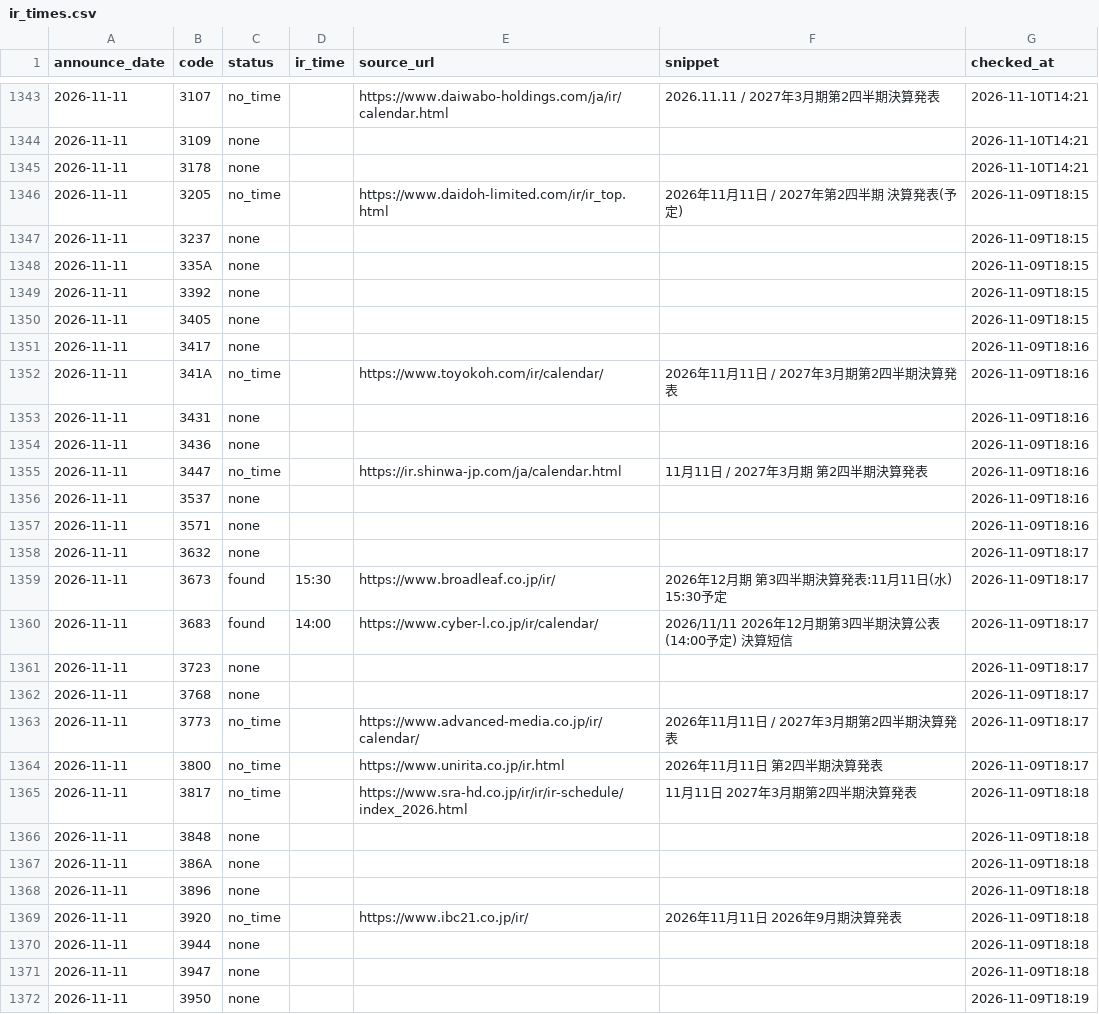
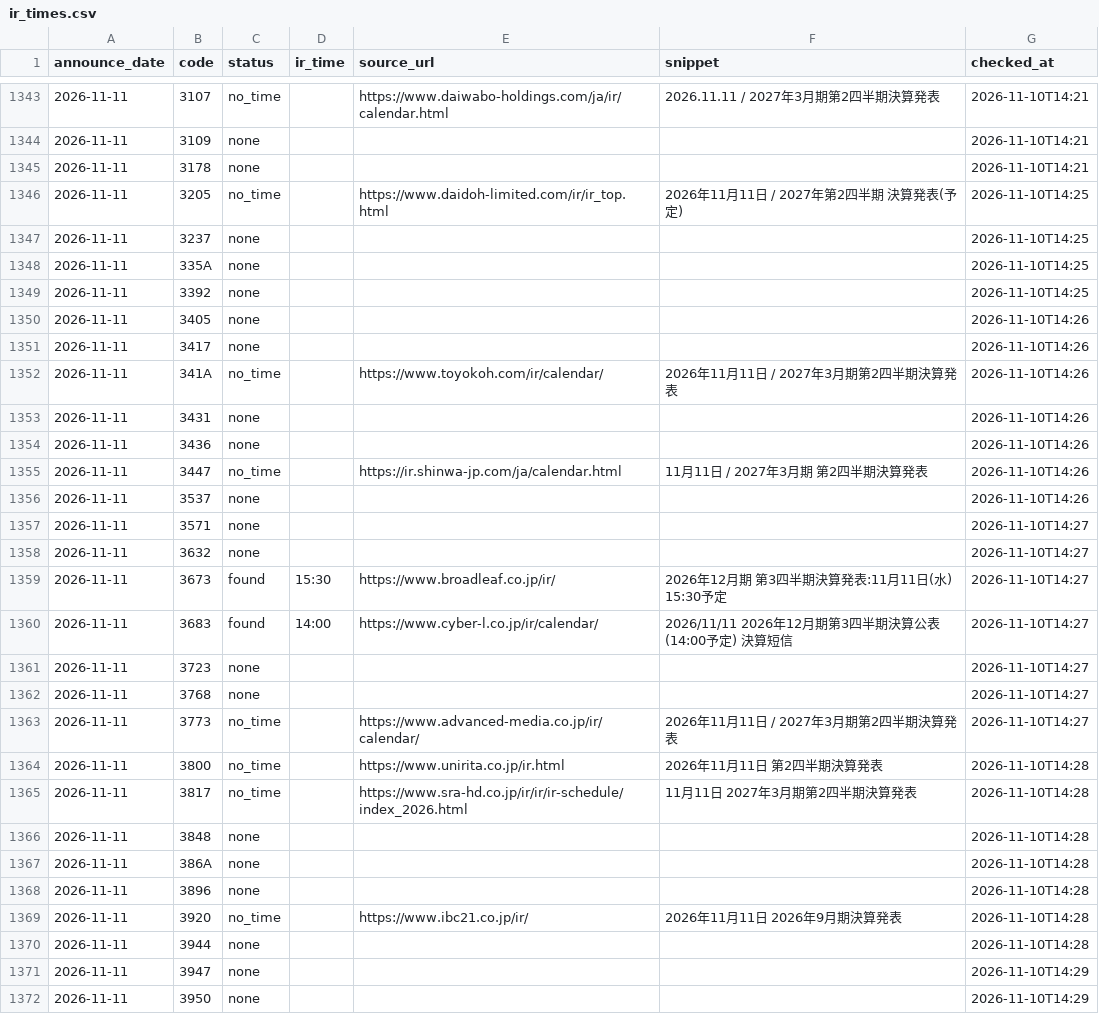
Before and after one commit to vix96343-source/kessan-hantei, a CSV file: data/ir_times.csv, drawn as a sheet; only a part is shown, gaps mark what is left out; the diff covers the shown part only; the diff names each change by its address in the sheet, - before the commit and + after, or states it on an @@ line.

Commit message:
data: 前の四半期のセグメント・受注・会社予想・発表時刻(IRBANK・各社IR)を補完(手元)

```diff
--- a/data/ir_times.csv
+++ b/data/ir_times.csv
-G1346:G1349 (checked_at): 2026-11-09T18:15
+G1346:G1349 (checked_at): 2026-11-10T14:25
-G1350 (checked_at): 2026-11-09T18:15
+G1350 (checked_at): 2026-11-10T14:26
-G1351:G1356 (checked_at): 2026-11-09T18:16
+G1351:G1356 (checked_at): 2026-11-10T14:26
-G1357 (checked_at): 2026-11-09T18:16
+G1357 (checked_at): 2026-11-10T14:27
-G1358:G1363 (checked_at): 2026-11-09T18:17
+G1358:G1363 (checked_at): 2026-11-10T14:27
-G1364 (checked_at): 2026-11-09T18:17
+G1364 (checked_at): 2026-11-10T14:28
-G1365:G1370 (checked_at): 2026-11-09T18:18
+G1365:G1370 (checked_at): 2026-11-10T14:28
-G1371 (checked_at): 2026-11-09T18:18
+G1371 (checked_at): 2026-11-10T14:29
-G1372 (checked_at): 2026-11-09T18:19
+G1372 (checked_at): 2026-11-10T14:29
```
Also changed, not shown: 5 edited cells elsewhere in this file, 4 other files.
